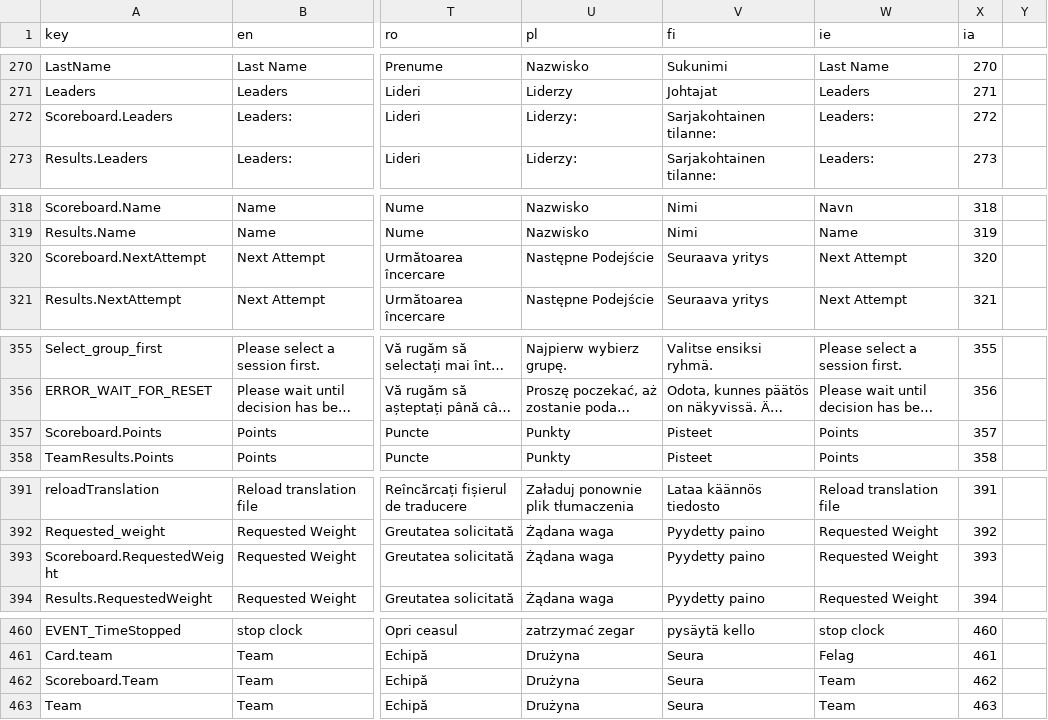
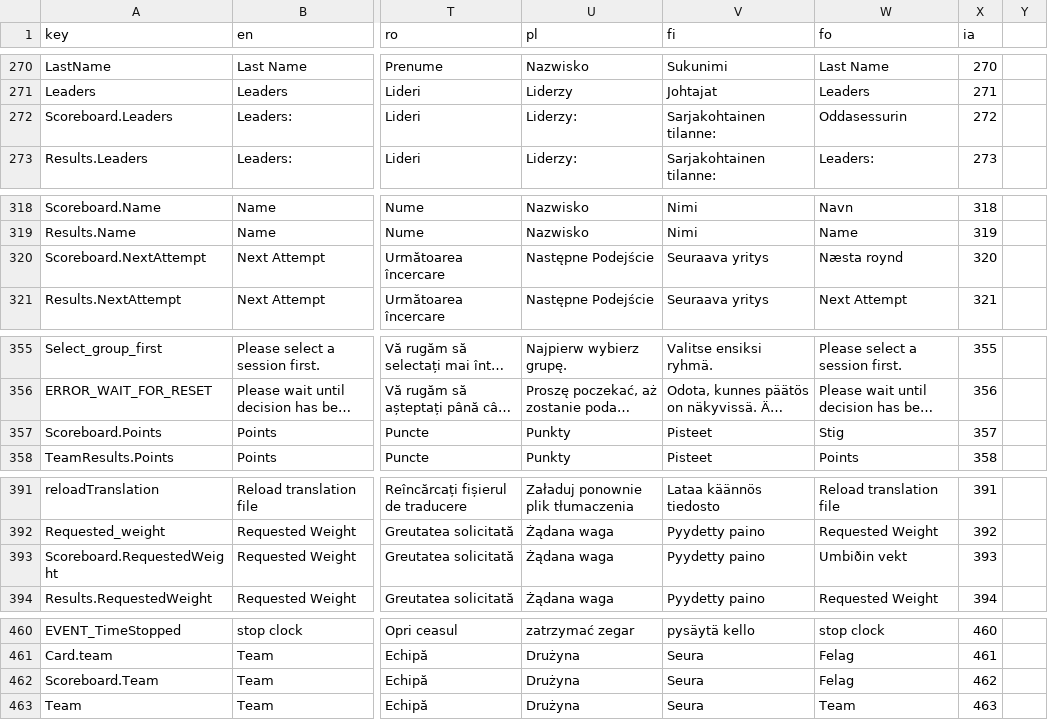
Before and after one commit to owlcms/owlcms4, a CSV file: shared/src/main/resources/i18n/translation4.csv, drawn as a sheet; only a part is shown, gaps mark what is left out; long unchanged cells end in …; the diff covers the shown part only; the diff names each change by its address in the sheet, - before the commit and + after, or states it on an @@ line.

```diff
--- a/shared/src/main/resources/i18n/translation4.csv
+++ b/shared/src/main/resources/i18n/translation4.csv
-W1: ie
+W1: fo
-W272 (fo): Leaders:
+W272 (fo): Oddasessurin
-W320 (fo): Next Attempt
+W320 (fo): Næsta roynd
-W357 (fo): Points
+W357 (fo): Stig
-W393 (fo): Requested Weight
+W393 (fo): Umbiðin vekt
-W462 (fo): Team
+W462 (fo): Felag
```
Also changed, not shown: 25 edited cells elsewhere in this file, 2 other files.
